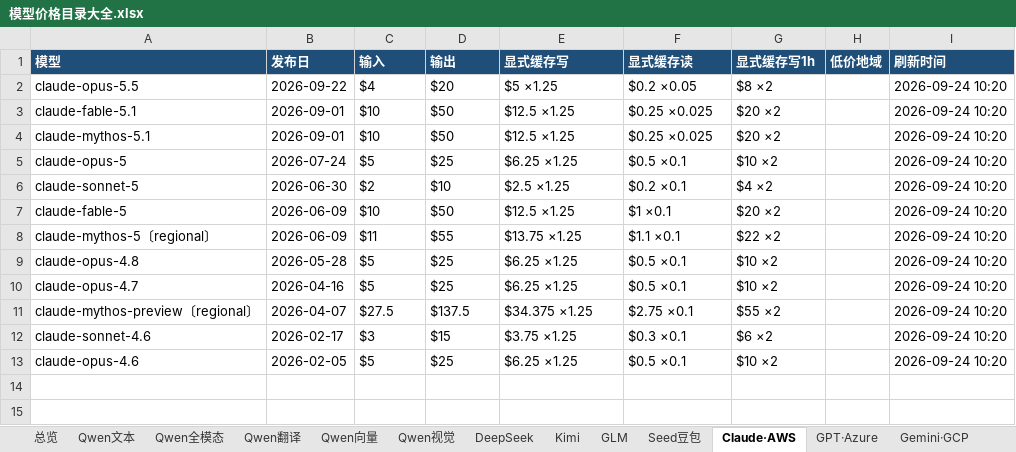
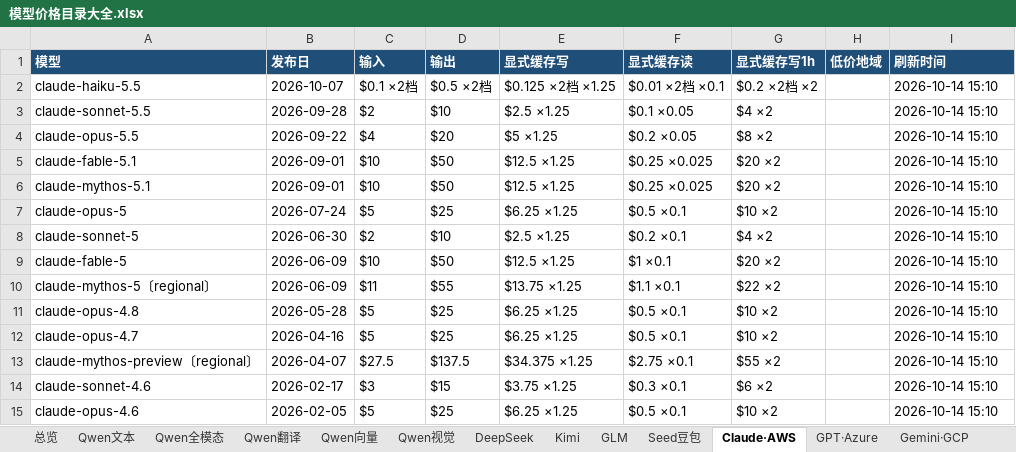
Before and after one commit to 2233h/model-price-catalog, an Excel workbook: 模型价格目录大全.xlsx, sheet Claude·AWS, drawn as a sheet; values as stored, in another font and other column widths than the file's, no borders; addresses are those after the commit; the diff names each change by its address in the sheet, - before the commit and + after, or states it on an @@ line.

```diff
--- a/模型价格目录大全.xlsx (sheet Claude·AWS)
+++ b/模型价格目录大全.xlsx (sheet Claude·AWS)
+row 2: claude-haiku-5.5 | 2026-10-07 | $0.1 ×2档 | $0.5 ×2档 | $0.125 ×2档 ×1.25 | $0.01 ×2档 ×0.1 | $0.2 ×2档 ×2 |  | 2026-10-14 15:10
+row 3: claude-sonnet-5.5 | 2026-09-28 | $2 | $10 | $2.5 ×1.25 | $0.1 ×0.05 | $4 ×2 |  | 2026-10-14 15:10
-I4:I15 (刷新时间): 2026-09-24 10:20
+I4:I15 (刷新时间): 2026-10-14 15:10
```
Also changed, not shown: sheet 档位与地域明细, sheet Seed豆包, sheet 图像生成, sheet video_wan, sheet 总览, sheet GPT·Azure, 18 more sheets, other sheet tabs, 5 other files.
